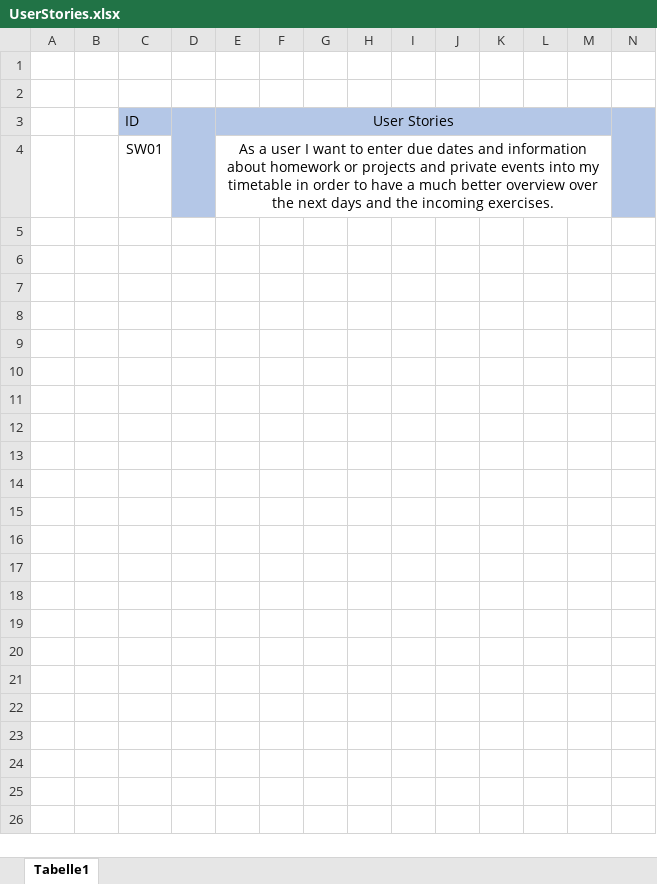
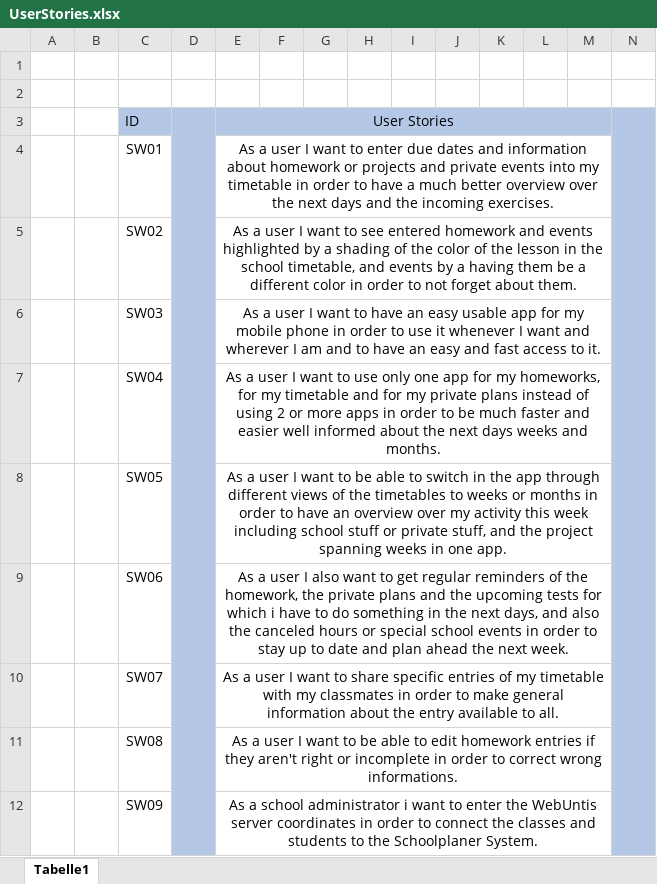
Before and after one commit to amgad-H/if.05.61_01-project-repository, an Excel workbook: 08_MiscDocs/UserStories/UserStories.xlsx, sheet Tabelle1, drawn as a sheet; only a part is shown; values as stored, in another font and other column widths than the file's, no borders; rows hold the shown columns only; the diff names each change by its address in the sheet, - before the commit and + after, or states it on an @@ line.

Commit message:
UserStories added story points

```diff
--- a/08_MiscDocs/UserStories/UserStories.xlsx (sheet Tabelle1)
+++ b/08_MiscDocs/UserStories/UserStories.xlsx (sheet Tabelle1)
+row 5:  |  | SW02 |  | As a user I want to see entered homework and events highlighted by a shading of the color of the lesson in the school timetable, and events by a having them be a different color in order to not forget about them.
+row 6:  |  | SW03 |  | As a user I want to have an easy usable app for my mobile phone in order to use it whenever I want and wherever I am and to have an easy and fast access to it.
+row 7:  |  | SW04 |  | As a user I want to use only one app for my homeworks, for my timetable and for my private plans instead of using 2 or more apps in order to be much faster and easier well informed about the next days weeks and months.
+row 8:  |  | SW05 |  | As a user I want to be able to switch in the app through different views of the timetables to weeks or months in order to have an overview over my activity this week including school stuff or private stuff, and the project spanning weeks in one app.
+row 9:  |  | SW06 |  | As a user I also want to get regular reminders of the homework, the private plans and the upcoming tests for which i have to do something in the next days, and also the canceled hours or special school events in order to stay up to date and plan ahead the next week.
+row 10:  |  | SW07 |  | As a user I want to share specific entries of my timetable with my classmates in order to make general information about the entry available to all.
+row 11:  |  | SW08 |  | As a user I want to be able to edit homework entries if they aren't right or incomplete in order to correct wrong informations.
+row 12:  |  | SW09 |  | As a school administrator i want to enter the WebUntis server coordinates in order to connect the classes and students to the Schoolplaner System.
```
